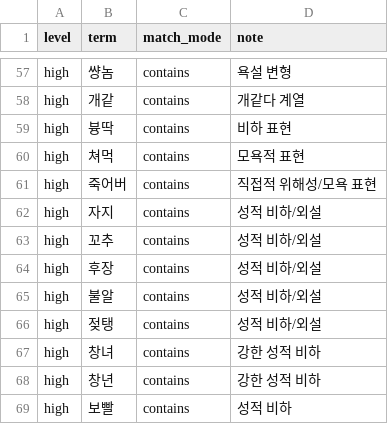
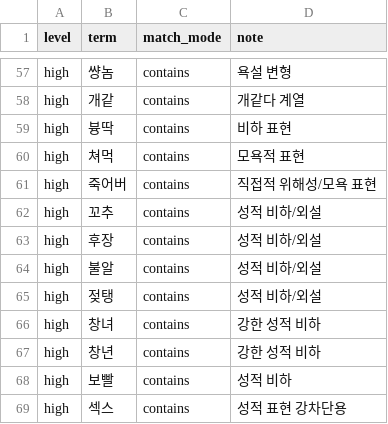
Before and after one commit to jomebe/Dongbot, a CSV file: src/features/profanity/korean_profanity_representative_high.csv, drawn as a sheet; only a part is shown, gaps mark what is left out; the shorter side is filled out with more unchanged rows.

Commit message:
자지 없앰

```diff
--- a/src/features/profanity/korean_profanity_representative_high.csv
+++ b/src/features/profanity/korean_profanity_representative_high.csv
@@ -61,3 +61,2 @@ high,쳐먹,contains,모욕적 표현
 high,죽어버,contains,직접적 위해성/모욕 표현
-high,자지,contains,성적 비하/외설
 high,꼬추,contains,성적 비하/외설
```
